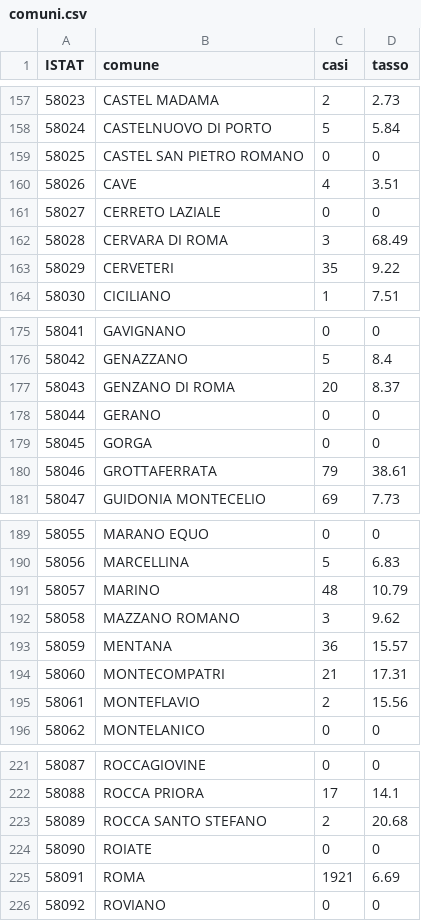
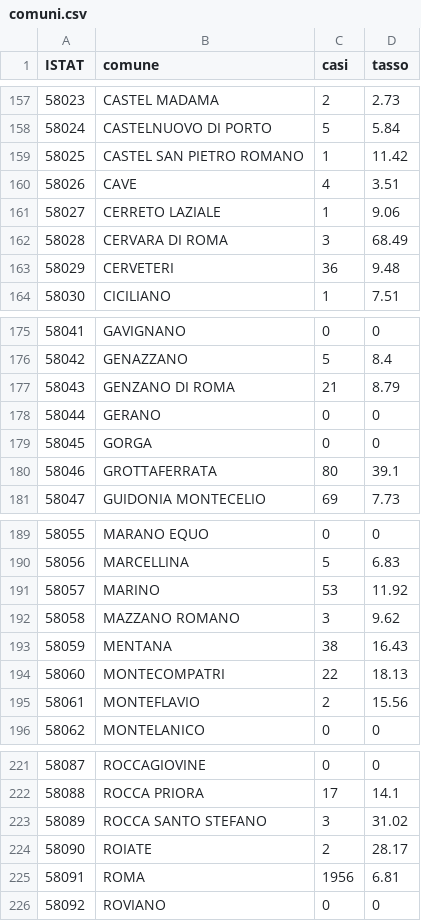
Before and after one commit to totarello91/Mappa_Roma_Covid, a CSV file: processing/comuni.csv, drawn as a sheet; only a part is shown, gaps mark what is left out; the diff covers the shown part only.

```diff
--- a/processing/comuni.csv
+++ b/processing/comuni.csv
@@ -158,7 +158,7 @@ ISTAT,comune,casi,tasso
 58024,CASTELNUOVO DI PORTO,5,5.84
-58025,CASTEL SAN PIETRO ROMANO,0,0
+58025,CASTEL SAN PIETRO ROMANO,1,11.42
 58026,CAVE,4,3.51
-58027,CERRETO LAZIALE,0,0
+58027,CERRETO LAZIALE,1,9.06
 58028,CERVARA DI ROMA,3,68.49
-58029,CERVETERI,35,9.22
+58029,CERVETERI,36,9.48
 58030,CICILIANO,1,7.51
@@ -176,6 +176,6 @@ ISTAT,comune,casi,tasso
 58042,GENAZZANO,5,8.4
-58043,GENZANO DI ROMA,20,8.37
+58043,GENZANO DI ROMA,21,8.79
 58044,GERANO,0,0
 58045,GORGA,0,0
-58046,GROTTAFERRATA,79,38.61
+58046,GROTTAFERRATA,80,39.1
 58047,GUIDONIA MONTECELIO,69,7.73
@@ -190,6 +190,6 @@ ISTAT,comune,casi,tasso
 58056,MARCELLINA,5,6.83
-58057,MARINO,48,10.79
+58057,MARINO,53,11.92
 58058,MAZZANO ROMANO,3,9.62
-58059,MENTANA,36,15.57
-58060,MONTECOMPATRI,21,17.31
+58059,MENTANA,38,16.43
+58060,MONTECOMPATRI,22,18.13
 58061,MONTEFLAVIO,2,15.56
@@ -222,5 +222,5 @@ ISTAT,comune,casi,tasso
 58088,ROCCA PRIORA,17,14.1
-58089,ROCCA SANTO STEFANO,2,20.68
-58090,ROIATE,0,0
-58091,ROMA,1921,6.69
+58089,ROCCA SANTO STEFANO,3,31.02
+58090,ROIATE,2,28.17
+58091,ROMA,1956,6.81
 58092,ROVIANO,0,0
```
Also changed, not shown: 28 edited cells elsewhere in this file, processing/distretti.csv, processing/zoneurbane.csv.
